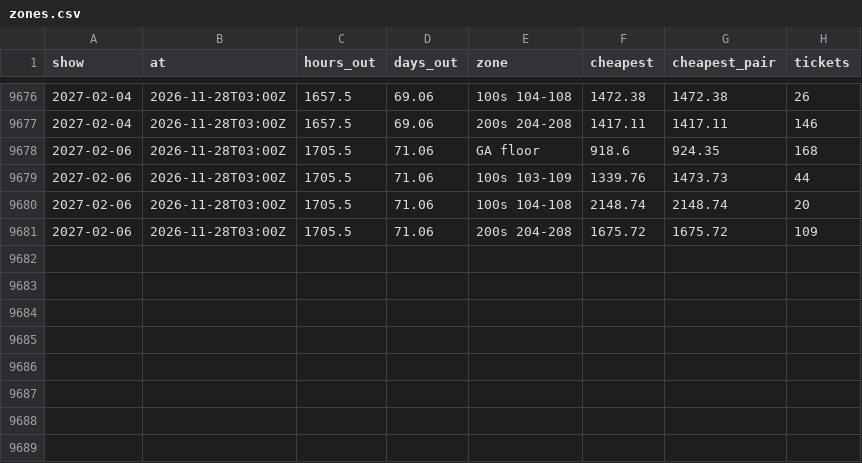
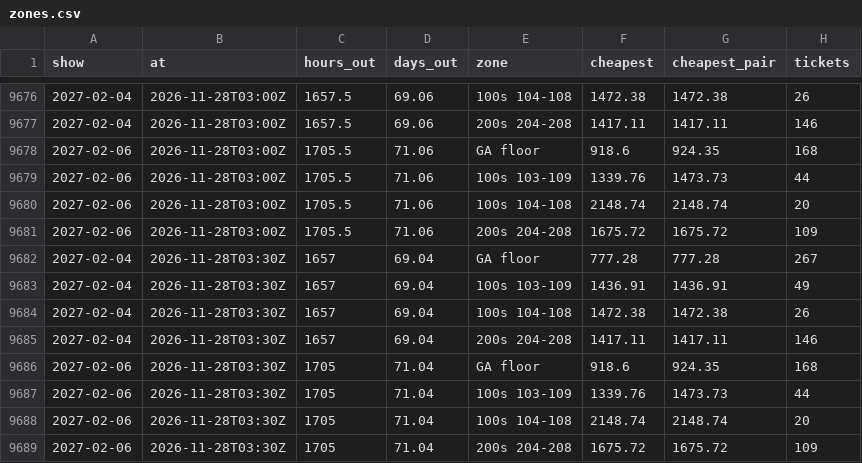
Before and after one commit to MatiasR95/metallica-ticket-clock, a CSV file: data/out/zones.csv, drawn as a sheet; only a part is shown, gaps mark what is left out; the diff names each change by its address in the sheet, - before the commit and + after, or states it on an @@ line.

```diff
--- a/data/out/zones.csv
+++ b/data/out/zones.csv
+row 9682: 2027-02-04 | 2026-11-28T03:30Z | 1657 | 69.04 | GA floor | 777.28 | 777.28 | 267
+row 9683: 2027-02-04 | 2026-11-28T03:30Z | 1657 | 69.04 | 100s 103-109 | 1436.91 | 1436.91 | 49
+row 9684: 2027-02-04 | 2026-11-28T03:30Z | 1657 | 69.04 | 100s 104-108 | 1472.38 | 1472.38 | 26
+row 9685: 2027-02-04 | 2026-11-28T03:30Z | 1657 | 69.04 | 200s 204-208 | 1417.11 | 1417.11 | 146
+row 9686: 2027-02-06 | 2026-11-28T03:30Z | 1705 | 71.04 | GA floor | 918.6 | 924.35 | 168
+row 9687: 2027-02-06 | 2026-11-28T03:30Z | 1705 | 71.04 | 100s 103-109 | 1339.76 | 1473.73 | 44
+row 9688: 2027-02-06 | 2026-11-28T03:30Z | 1705 | 71.04 | 100s 104-108 | 2148.74 | 2148.74 | 20
+row 9689: 2027-02-06 | 2026-11-28T03:30Z | 1705 | 71.04 | 200s 204-208 | 1675.72 | 1675.72 | 109
```
Also changed, not shown: data/out/pass_compare.csv, data/out/sites.csv, 4 other files.
